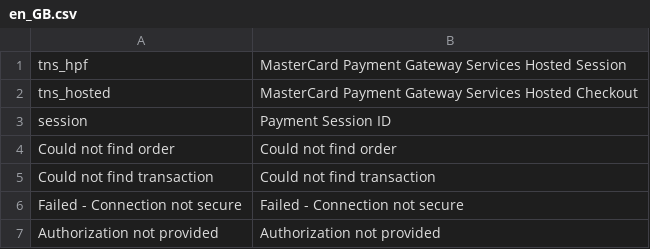
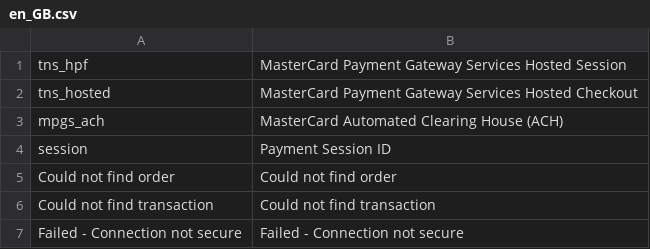
Before and after one commit to OnTap/module-mastercard, a CSV file: i18n/en_GB.csv, drawn as a sheet; only a part is shown; the shorter side is filled out with more unchanged rows.

```diff
--- a/i18n/en_GB.csv
+++ b/i18n/en_GB.csv
@@ -2,2 +2,3 @@
 "tns_hosted","MasterCard Payment Gateway Services Hosted Checkout"
+"mpgs_ach","MasterCard Automated Clearing House (ACH)"
 "session","Payment Session ID"
```
Also changed, not shown: i18n/en_US.csv, 7 other files.
